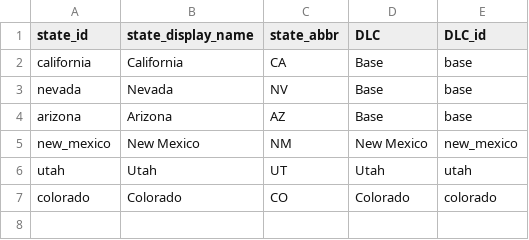
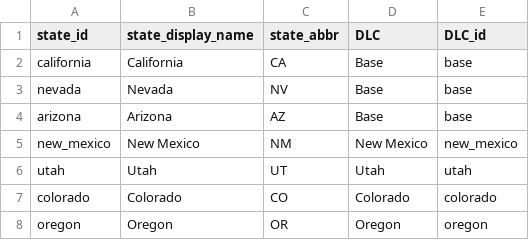
Before and after one commit to HarmonicSeries100/ATS_Archipelago_Manual, a CSV file: resources/ats_manual_state_data.csv, drawn as a sheet; the diff names each change by its address in the sheet, - before the commit and + after, or states it on an @@ line.

```diff
--- a/resources/ats_manual_state_data.csv
+++ b/resources/ats_manual_state_data.csv
+row 8: oregon | Oregon | OR | Oregon | oregon
```
Also changed, not shown: resources/ats_manual_location_data.csv, resources/ats_manual_region_data.csv, 20 other files.
